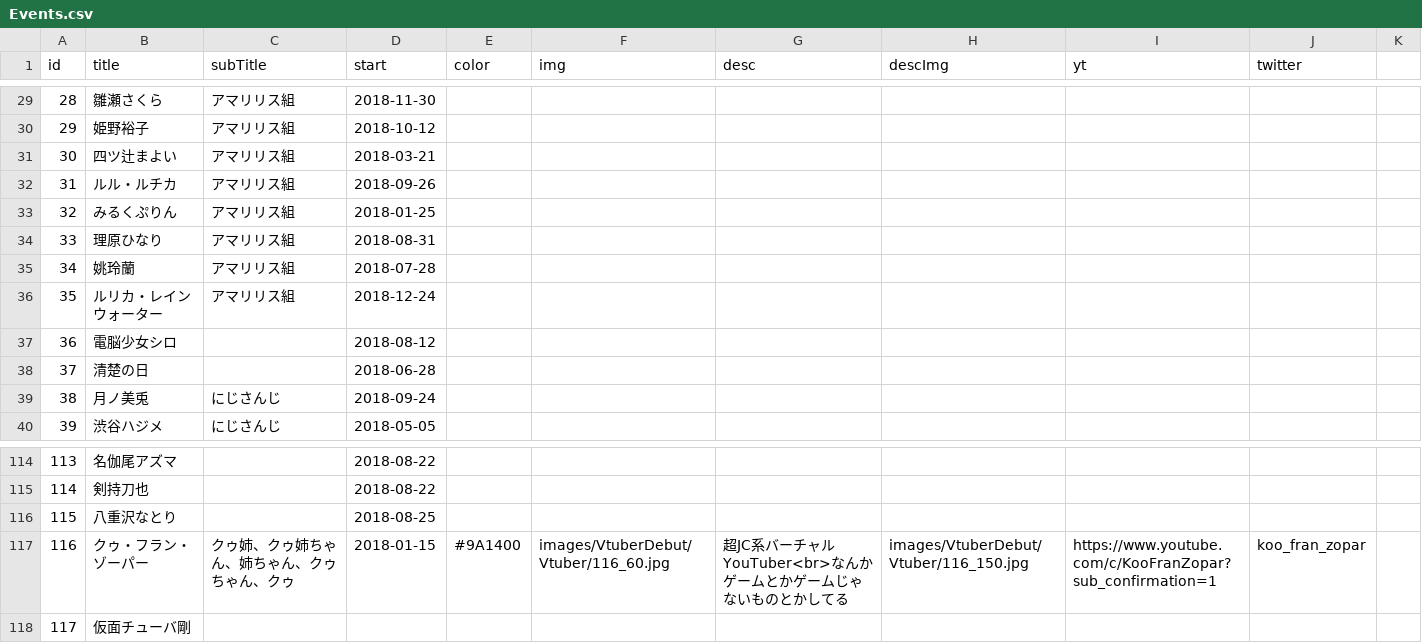
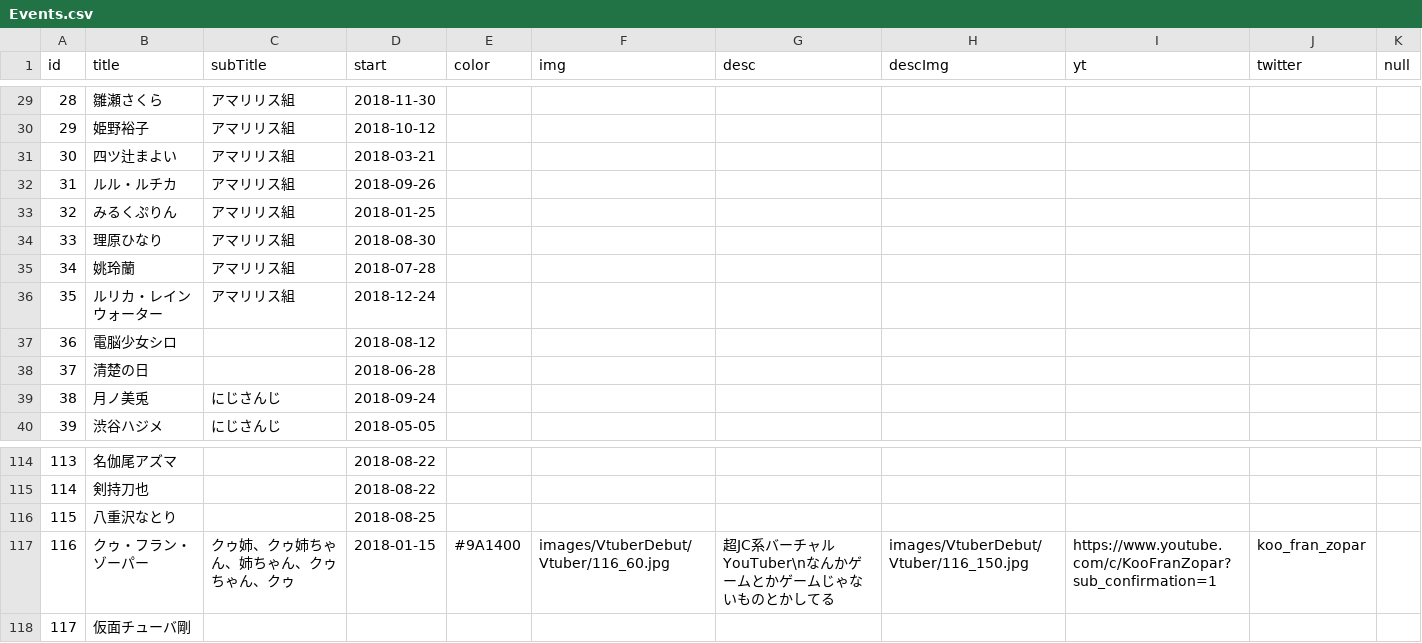
Before and after one commit to 238g/Cute, a CSV file: datas/VtuberBirthday/Events.csv, drawn as a sheet; only a part is shown, gaps mark what is left out; the diff names each change by its address in the sheet, - before the commit and + after, or states it on an @@ line.

```diff
--- a/datas/VtuberBirthday/Events.csv
+++ b/datas/VtuberBirthday/Events.csv
-K1: (empty)
+K1: null
-D34 (start): 2018-08-31
+D34 (start): 2018-08-30
-G117 (desc): 超JC系バーチャルYouTuber<br>なんかゲームとかゲームじゃないものとかしてる
+G117 (desc): 超JC系バーチャルYouTuber\nなんかゲームとかゲームじゃないものとかしてる
```
Also changed, not shown: datas/VtuberDebut/Events.csv, 1 other file.
